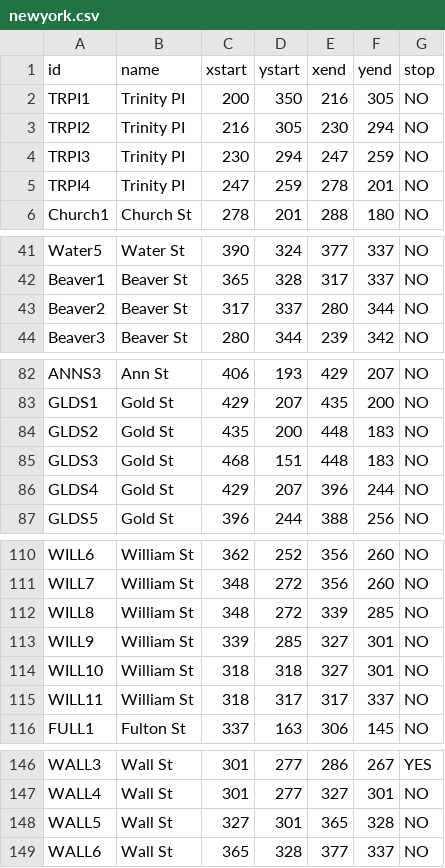
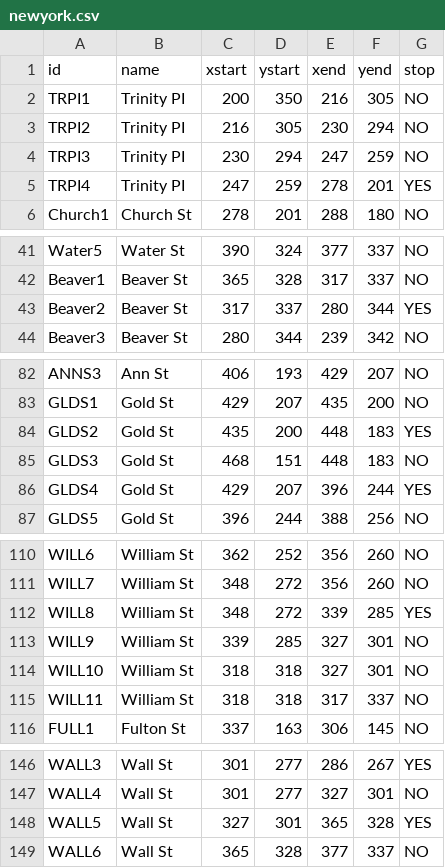
Before and after one commit to JakubSekula/ICP-projekt, a CSV file: newyork.csv, drawn as a sheet; only a part is shown, gaps mark what is left out.

```diff
--- a/newyork.csv
+++ b/newyork.csv
@@ -4,3 +4,3 @@ TRPI2,Trinity PI,216,305,230,294,NO
 TRPI3,Trinity PI,230,294,247,259,NO
-TRPI4,Trinity PI,247,259,278,201,NO
+TRPI4,Trinity PI,247,259,278,201,YES
 Church1,Church St,278,201,288,180,NO
@@ -42,3 +42,3 @@ Water5,Water St,390,324,377,337,NO
 Beaver1,Beaver St,365,328,317,337,NO
-Beaver2,Beaver St,317,337,280,344,NO
+Beaver2,Beaver St,317,337,280,344,YES
 Beaver3,Beaver St,280,344,239,342,NO
@@ -83,5 +83,5 @@ ANNS3,Ann St,406,193,429,207,NO
 GLDS1,Gold St,429,207,435,200,NO
-GLDS2,Gold St,435,200,448,183,NO
+GLDS2,Gold St,435,200,448,183,YES
 GLDS3,Gold St,468,151,448,183,NO
-GLDS4,Gold St,429,207,396,244,NO
+GLDS4,Gold St,429,207,396,244,YES
 GLDS5,Gold St,396,244,388,256,NO
@@ -111,6 +111,6 @@ WILL6,William St,362,252,356,260,NO
 WILL7,William St,348,272,356,260,NO
-WILL8,William St,348,272,339,285,NO
+WILL8,William St,348,272,339,285,YES
 WILL9,William St,339,285,327,301,NO
 WILL10,William St,318,318,327,301,NO
-WILL11,William St,318,317,317,337,NO
+WILL11,William St,318,318,317,337,NO
 FULL1,Fulton St,337,163,306,145,NO
@@ -147,3 +147,3 @@ WALL3,Wall St,301,277,286,267,YES
 WALL4,Wall St,301,277,327,301,NO
-WALL5,Wall St,327,301,365,328,NO
+WALL5,Wall St,327,301,365,328,YES
 WALL6,Wall St,365,328,377,337,NO
```
Also changed, not shown: 2 other files.
